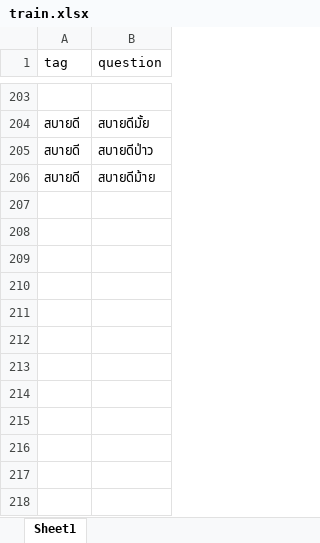
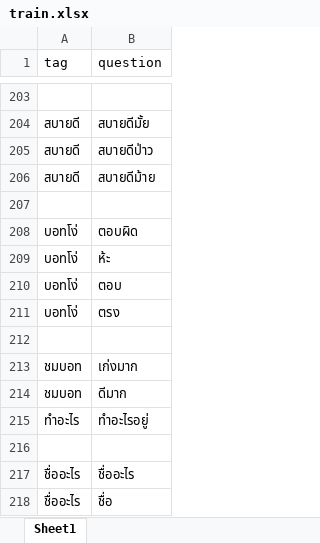
Before and after one commit to thanakritmos12/Chatbot-Business-Law, an Excel workbook: data/train.xlsx, sheet Sheet1, drawn as a sheet; only a part is shown, gaps mark what is left out; values as stored, in another font and other column widths than the file's, no borders; the diff names each change by its address in the sheet, - before the commit and + after, or states it on an @@ line.

Commit message:
add more tag , question and response

```diff
--- a/data/train.xlsx (sheet Sheet1)
+++ b/data/train.xlsx (sheet Sheet1)
+row 207: (empty)
+row 208: บอทโง่ | ตอบผิด
+row 209: บอทโง่ | ห้ะ
+row 210: บอทโง่ | ตอบ
+row 211: บอทโง่ | ตรง
+row 212: (empty)
+row 213: ชมบอท | เก่งมาก
+row 214: ชมบอท | ดีมาก
+row 215: ทำอะไร | ทำอะไรอยู่
+row 216: (empty)
+row 217: ชื่ออะไร | ชื่ออะไร
+row 218: ชื่ออะไร | ชื่อ
```
Also changed, not shown: data/response.xlsx.
